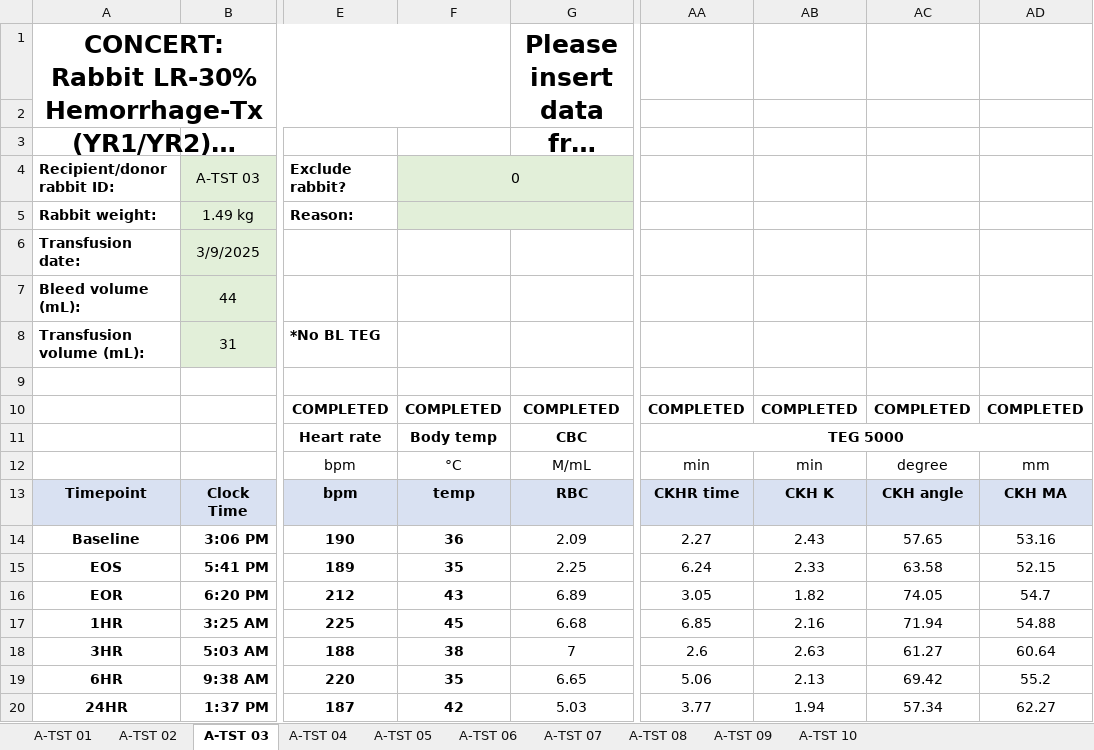
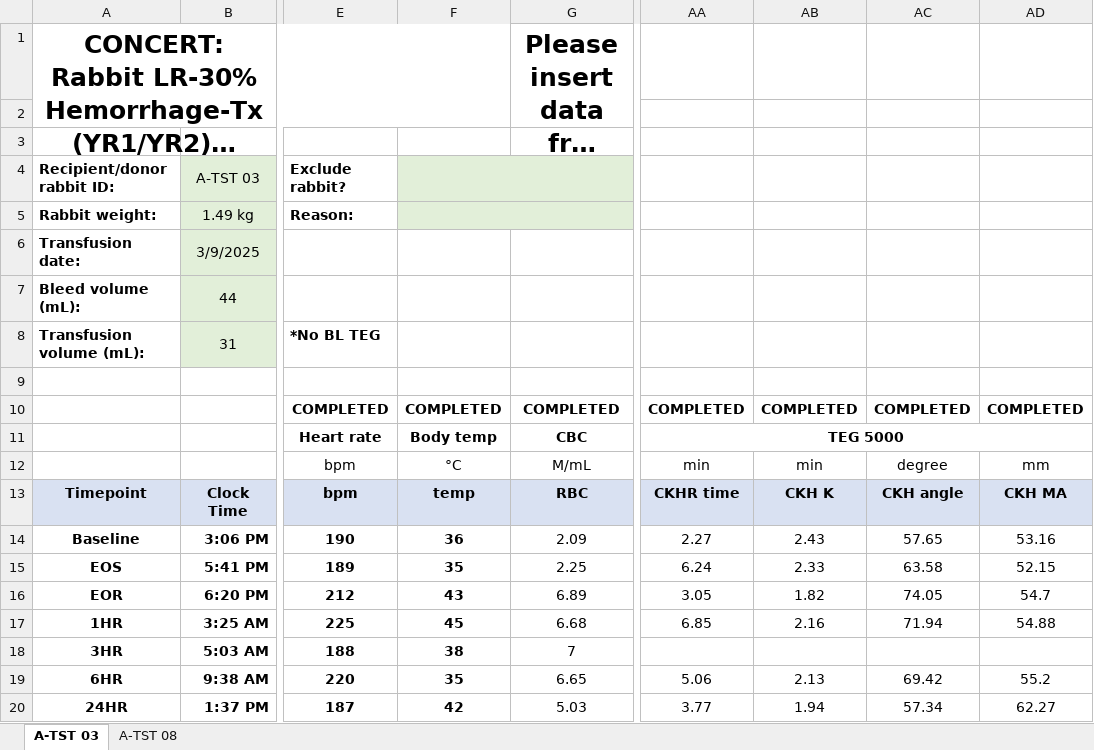
Before and after one commit to NikolaiVukov21/CBOTH_Summer_2026, an Excel workbook: REDCap/Input Sheets/A-LR_Low Res-TEST.xlsx, sheet A-TST 03, drawn as a sheet; only a part is shown, gaps mark what is left out; long unchanged cells end in …; values as stored, in another font and other column widths than the file's, no borders; the diff names each change by its address in the sheet, - before the commit and + after, or states it on an @@ line.

```diff
--- a/REDCap/Input Sheets/A-LR_Low Res-TEST.xlsx (sheet A-TST 03)
+++ b/REDCap/Input Sheets/A-LR_Low Res-TEST.xlsx (sheet A-TST 03)
-sheet tab: A-TST 01
-sheet tab: A-TST 02
-sheet tab: A-TST 04
-sheet tab: A-TST 05
-sheet tab: A-TST 06
-sheet tab: A-TST 07
-sheet tab: A-TST 09
-sheet tab: A-TST 10
-F4: 0
+F4: (empty)
-AA18: 2.6
+AA18: (empty)
-AB18: 2.63
+AB18: (empty)
-AC18: 61.27
+AC18: (empty)
-AD18: 60.64
+AD18: (empty)
```
Also changed, not shown: sheet A-TST 08, REDCap/Input Sheets/B_LR_Low Res-TEST.xlsx, REDCap/Input Sheets/C-LR_Low Res- TEST.xlsx, 6 other files.
